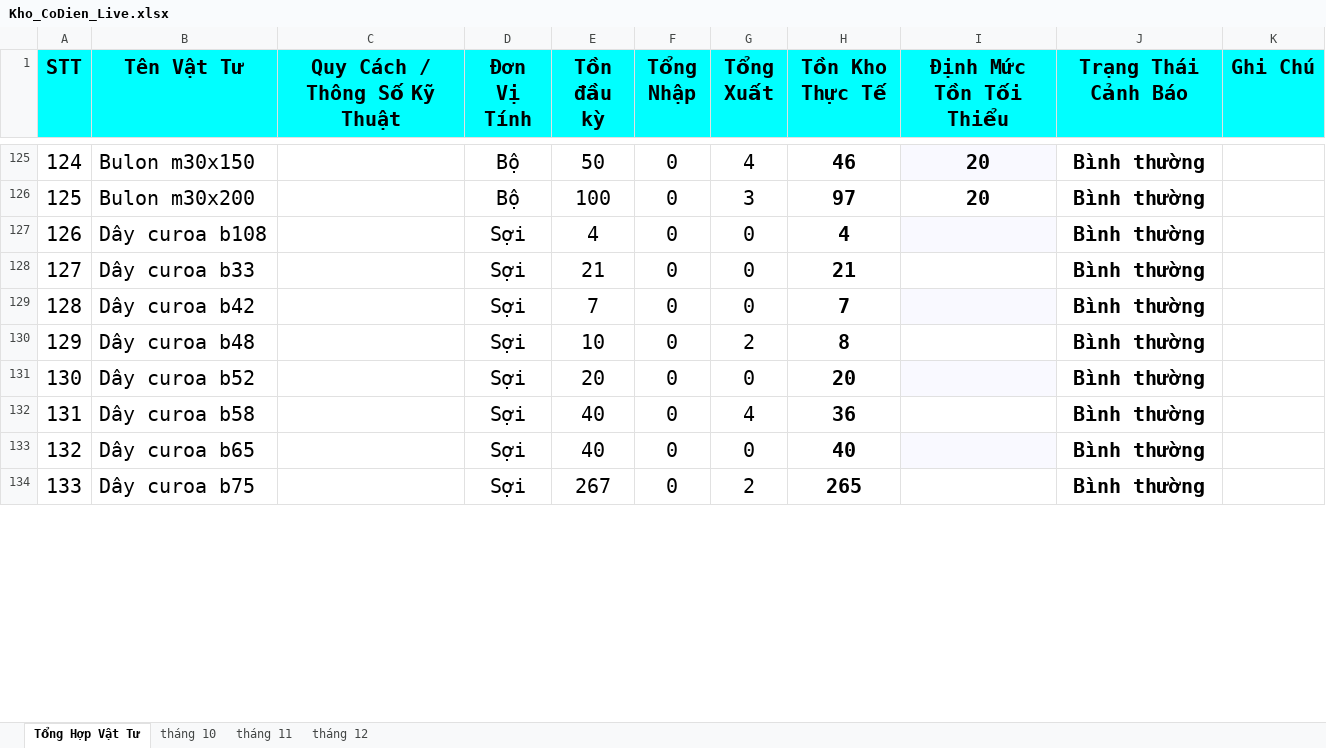
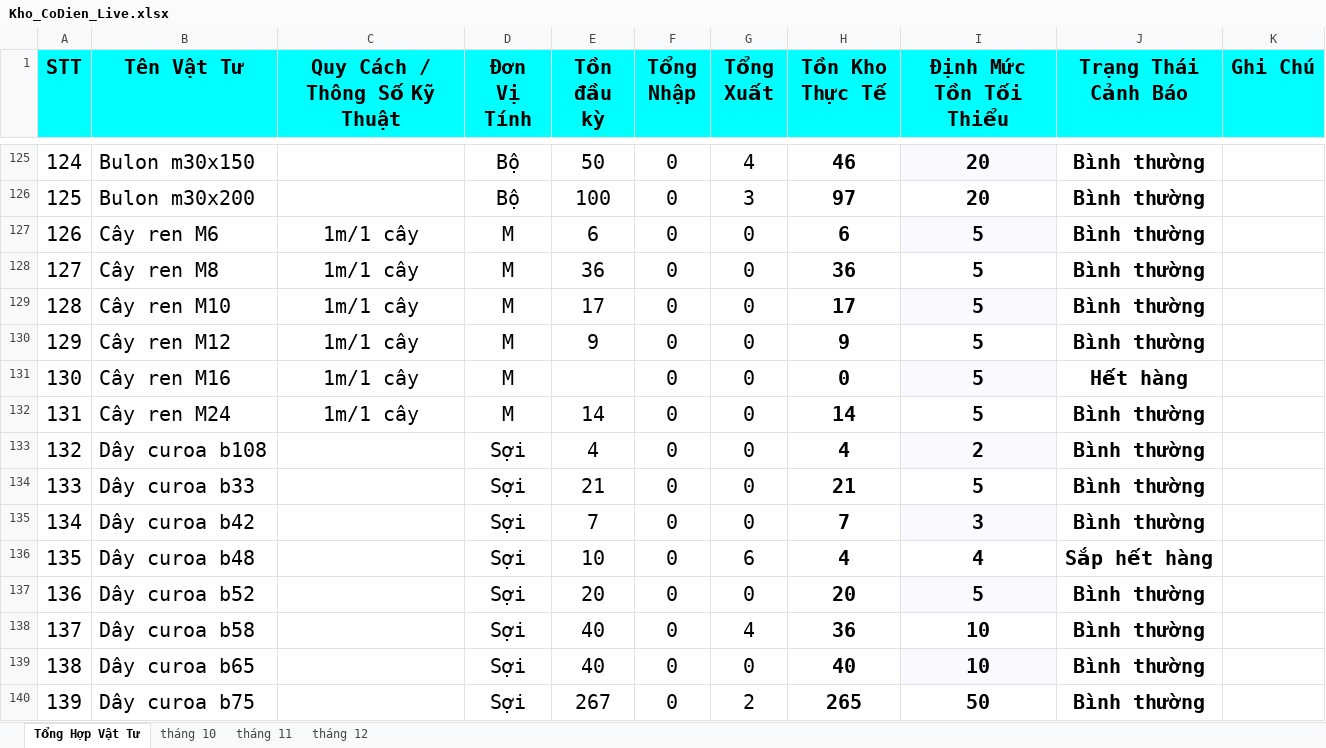
Before and after one commit to phongktcfc-tech/quanlyvattukythuatCFC, an Excel workbook: Agent2_Data/Kho_CoDien_Live.xlsx, sheet Tổng Hợp Vật Tư, drawn as a sheet; only a part is shown, gaps mark what is left out; values as stored, in another font and other column widths than the file's, no borders; charts and pictures and conditional formats not drawn; addresses are those after the commit; the diff covers the shown part only; the diff names each change by its address in the sheet, - before the commit and + after, or states it on an @@ line.

```diff
--- a/Agent2_Data/Kho_CoDien_Live.xlsx (sheet Tổng Hợp Vật Tư)
+++ b/Agent2_Data/Kho_CoDien_Live.xlsx (sheet Tổng Hợp Vật Tư)
+row 127: 126 | Cây ren M6 | 1m/1 cây | M | 6 | 0 | 0 | 6 | 5 | Bình thường
+row 128: 127 | Cây ren M8 | 1m/1 cây | M | 36 | 0 | 0 | 36 | 5 | Bình thường
+row 129: 128 | Cây ren M10 | 1m/1 cây | M | 17 | 0 | 0 | 17 | 5 | Bình thường
+row 130: 129 | Cây ren M12 | 1m/1 cây | M | 9 | 0 | 0 | 9 | 5 | Bình thường
+row 131: 130 | Cây ren M16 | 1m/1 cây | M |  | 0 | 0 | 0 | 5 | Hết hàng
+row 132: 131 | Cây ren M24 | 1m/1 cây | M | 14 | 0 | 0 | 14 | 5 | Bình thường
@@ column A (STT) renumbered between rows 133 and 490 @@
-I133 (Định Mức Tồn Tối Thiểu): (empty)
+I133 (Định Mức Tồn Tối Thiểu): 2
-I134 (Định Mức Tồn Tối Thiểu): (empty)
+I134 (Định Mức Tồn Tối Thiểu): 5
-I135 (Định Mức Tồn Tối Thiểu): (empty)
+I135 (Định Mức Tồn Tối Thiểu): 3
-G136 (Tổng Xuất): 2
+G136 (Tổng Xuất): 6
-H136 (Tồn Kho Thực Tế): 8
+H136 (Tồn Kho Thực Tế): 4
-I136 (Định Mức Tồn Tối Thiểu): (empty)
+I136 (Định Mức Tồn Tối Thiểu): 4
-J136 (Trạng Thái Cảnh Báo): Bình thường
+J136 (Trạng Thái Cảnh Báo): Sắp hết hàng
-I137 (Định Mức Tồn Tối Thiểu): (empty)
+I137 (Định Mức Tồn Tối Thiểu): 5
-I138:I139 (Định Mức Tồn Tối Thiểu): (empty)
+I138:I139 (Định Mức Tồn Tối Thiểu): 10
-I140 (Định Mức Tồn Tối Thiểu): (empty)
+I140 (Định Mức Tồn Tối Thiểu): 50
```
Also changed, not shown: other rows of this sheet, sheet tháng 11, formulas that keep their value, 3 other files.
